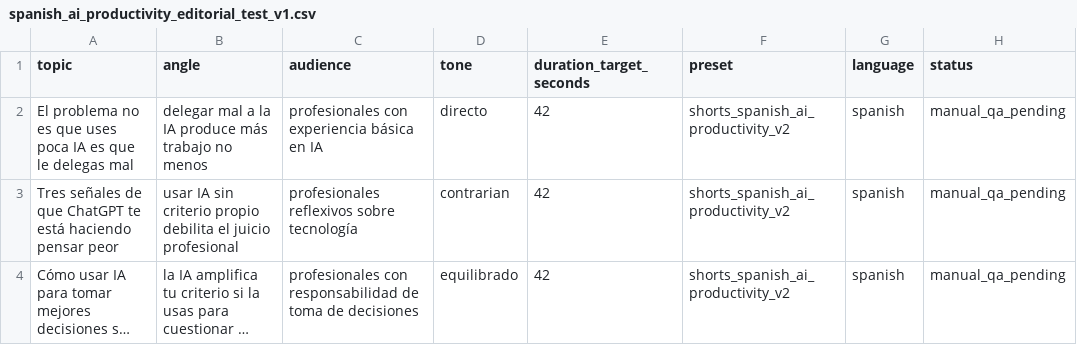
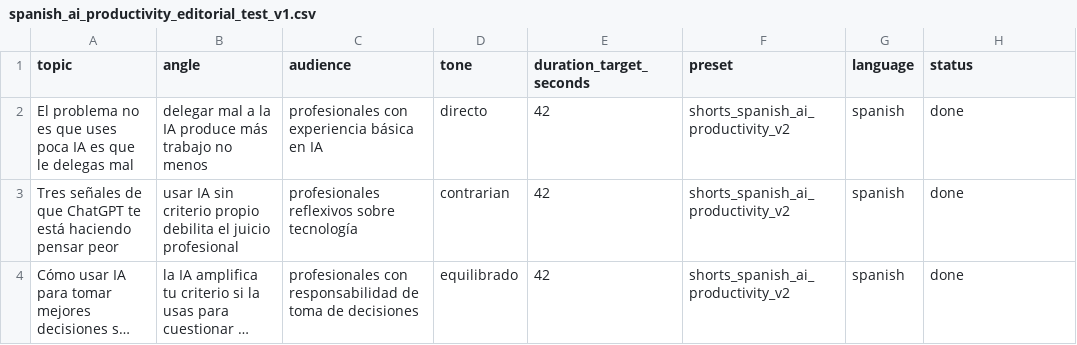
Before and after one commit to Santoyle/MoneyPrinterTurbo, a CSV file: content/topics/spanish_ai_productivity_editorial_test_v1.csv, drawn as a sheet; long unchanged cells end in …; the diff names each change by its address in the sheet, - before the commit and + after, or states it on an @@ line.

```diff
--- a/content/topics/spanish_ai_productivity_editorial_test_v1.csv
+++ b/content/topics/spanish_ai_productivity_editorial_test_v1.csv
-H2:H4 (status): manual_qa_pending
+H2:H4 (status): done
```
Also changed, not shown: 1 other file.
